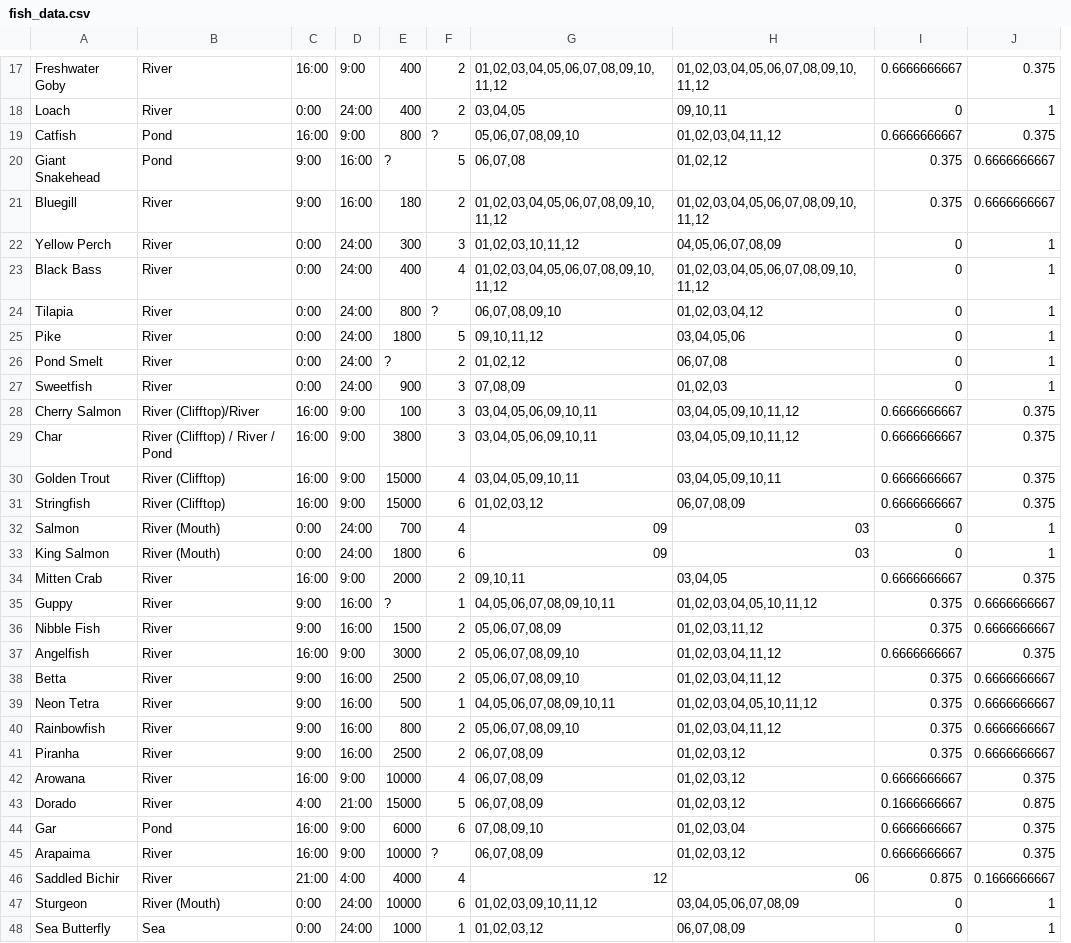
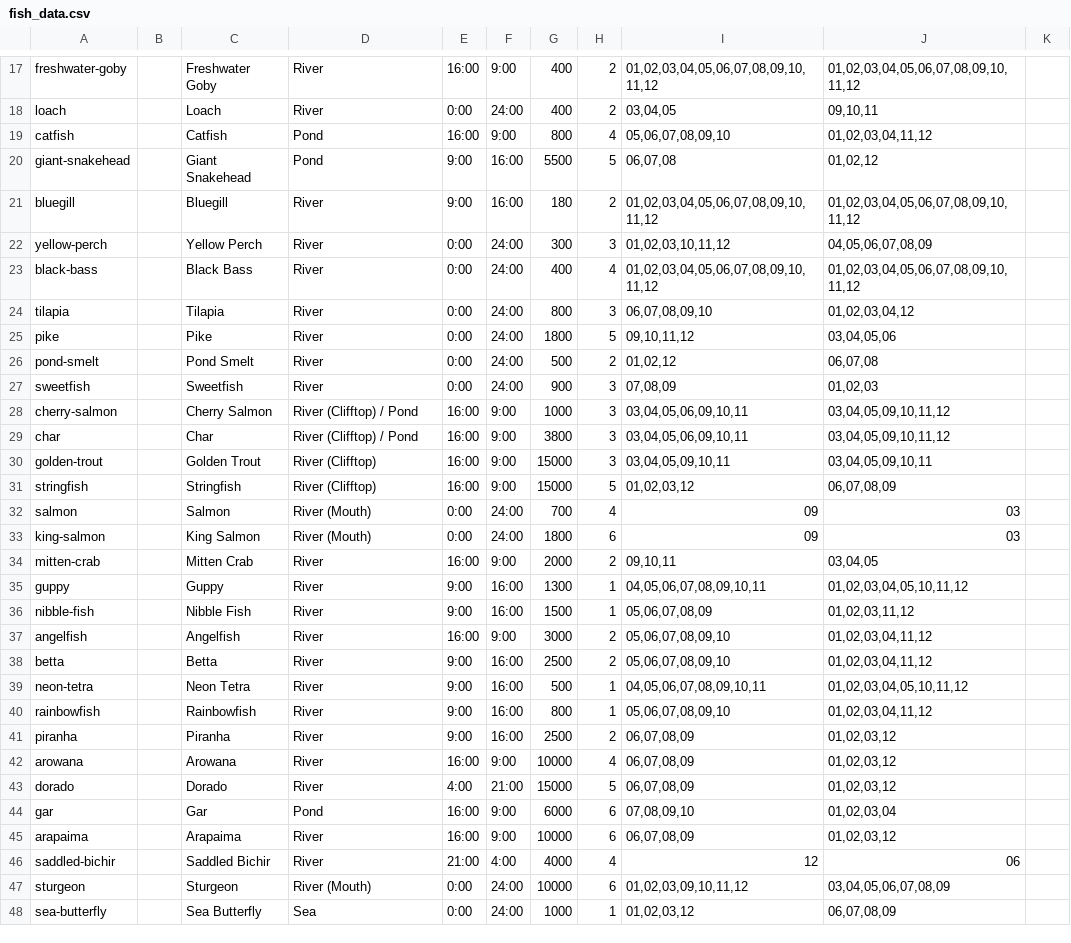
Before and after one commit to ducky/ac-daily-nook, a CSV file: scripts/data/fish_data.csv, drawn as a sheet; only a part is shown, gaps mark what is left out; removed rows and columns are numbered as before the commit, all else as after; the diff covers the shown part only; the diff names each change by its address in the sheet, - before the commit and + after, or states it on an @@ line.

```diff
--- a/scripts/data/fish_data.csv
+++ b/scripts/data/fish_data.csv
+column A, rows 17-48: freshwater-goby | loach | catfish | giant-snakehead | bluegill | yellow-perch | black-bass | tilapia | pike | pond-smelt | sweetfish | cherry-salmon | char | golden-trout | stringfish | salmon | king-salmon | mitten-crab | guppy | nibble-fish | angelfish | betta | neon-tetra | rainbowfish | piranha | arowana | dorado | gar | arapaima | saddled-bichir | sturgeon | sea-butterfly
+column B, empty
-column I, rows 17-48: 0.6666666667 | 0 | 0.6666666667 | 0.375 | 0.375 | 0 | 0 | 0 | 0 | 0 | 0 | 0.6666666667 | 0.6666666667 | 0.6666666667 | 0.6666666667 | 0 | 0 | 0.6666666667 | 0.375 | 0.375 | 0.6666666667 | 0.375 | 0.375 | 0.375 | 0.375 | 0.6666666667 | 0.1666666667 | 0.6666666667 | 0.6666666667 | 0.875 | 0 | 0
-column J, rows 17-48: 0.375 | 1 | 0.375 | 0.6666666667 | 0.6666666667 | 1 | 1 | 1 | 1 | 1 | 1 | 0.375 | 0.375 | 0.375 | 0.375 | 1 | 1 | 0.375 | 0.6666666667 | 0.6666666667 | 0.375 | 0.6666666667 | 0.6666666667 | 0.6666666667 | 0.6666666667 | 0.375 | 0.875 | 0.375 | 0.375 | 0.1666666667 | 1 | 1
+column K, empty
-H19: ?
+H19: 4
-G20: ?
+G20: 5500
-H24: ?
+H24: 3
-G26: ?
+G26: 500
-D28: River (Clifftop)/River
+D28: River (Clifftop) / Pond
-G28: 100
+G28: 1000
-D29: River (Clifftop) / River / Pond
+D29: River (Clifftop) / Pond
-H30: 4
+H30: 3
-H31: 6
+H31: 5
-G35: ?
+G35: 1300
-H36: 2
+H36: 1
-H40: 2
+H40: 1
-H45: ?
+H45: 6
```
Also changed, not shown: 1 added row, 1 removed row and 16 edited cells elsewhere in this file, scripts/data/bug_data.csv, 1 other file.
